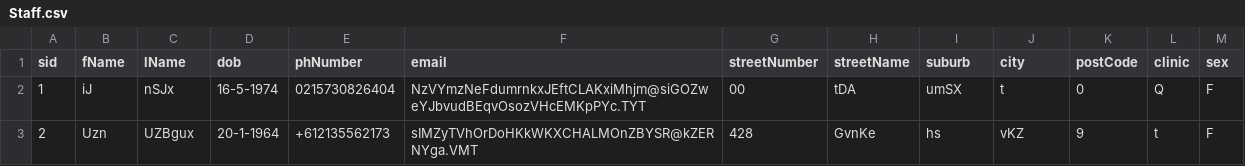
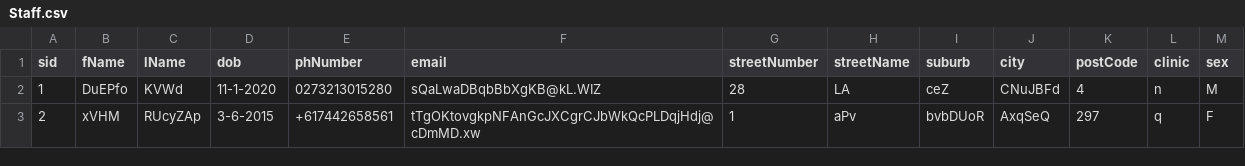
Before and after one commit to dolftenhave/milestone2_compx323, a CSV file: gen/small/Staff.csv, drawn as a sheet; only a part is shown; the diff covers the shown part only.

```diff
--- a/gen/small/Staff.csv
+++ b/gen/small/Staff.csv
@@ -1,3 +1,3 @@
 sid,fName,lName,dob,phNumber,email,streetNumber,streetName,suburb,city,postCode,clinic,sex
-1,iJ,nSJx,16-5-1974,0215730826404,NzVYmzNeFdumrnkxJEftCLAKxiMhjm@siGOZweYJbvudBEqvOsozVHcEMKpPYc.TYT,00,tDA,umSX,t,0,Q,F
-2,Uzn,UZBgux,20-1-1964,+612135562173,sIMZyTVhOrDoHKkWKXCHALMOnZBYSR@kZERNYga.VMT,428,GvnKe,hs,vKZ,9,t,F
+1,DuEPfo,KVWd,11-1-2020,0273213015280,sQaLwaDBqbBbXgKB@kL.WIZ,28,LA,ceZ,CNuJBFd,4,n,M
+2,xVHM,RUcyZAp,3-6-2015,+617442658561,tTgOKtovgkpNFAnGcJXCgrCJbWkQcPLDqjHdj@cDmMD.xw,1,aPv,bvbDUoR,AxqSeQ,297,q,F
```
Also changed, not shown: 93 edited cells elsewhere in this file, gen/large/SpeciesGroup.csv, gen/large/Zone.csv, 11 other files.
